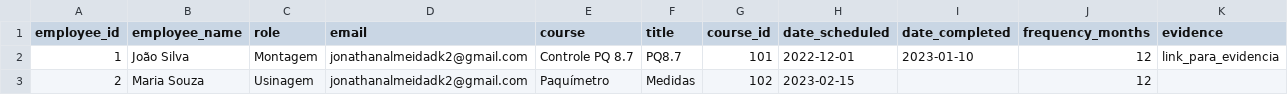
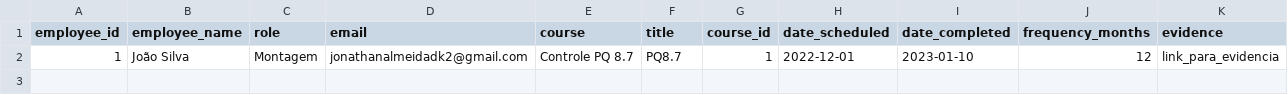
Before and after one commit to jonathan-almeida-dk/app_curso_e_treinamento, a CSV file: sample_import.csv, drawn as a sheet.

```diff
--- a/sample_import.csv
+++ b/sample_import.csv
@@ -1,3 +1,2 @@
 employee_id,employee_name,role,email,course,title,course_id,date_scheduled,date_completed,frequency_months,evidence
-1,João Silva,Montagem,jonathanalmeidadk2@gmail.com,Controle PQ 8.7,PQ8.7,101,2022-12-01,2023-01-10,12,link_para_evidencia
-2,Maria Souza,Usinagem,jonathanalmeidadk2@gmail.com,Paquímetro,Medidas,102,2023-02-15,,12,
+1,João Silva,Montagem,jonathanalmeidadk2@gmail.com,Controle PQ 8.7,PQ8.7,1,2022-12-01,2023-01-10,12,link_para_evidencia
```
Also changed, not shown: 2 other files.
